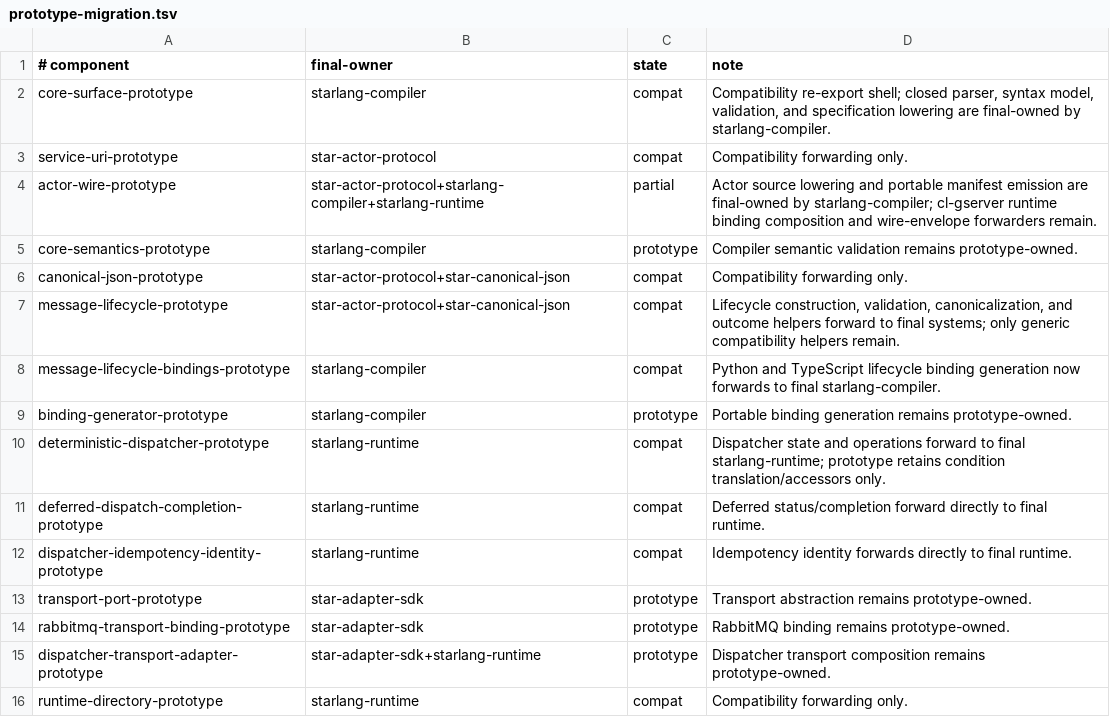
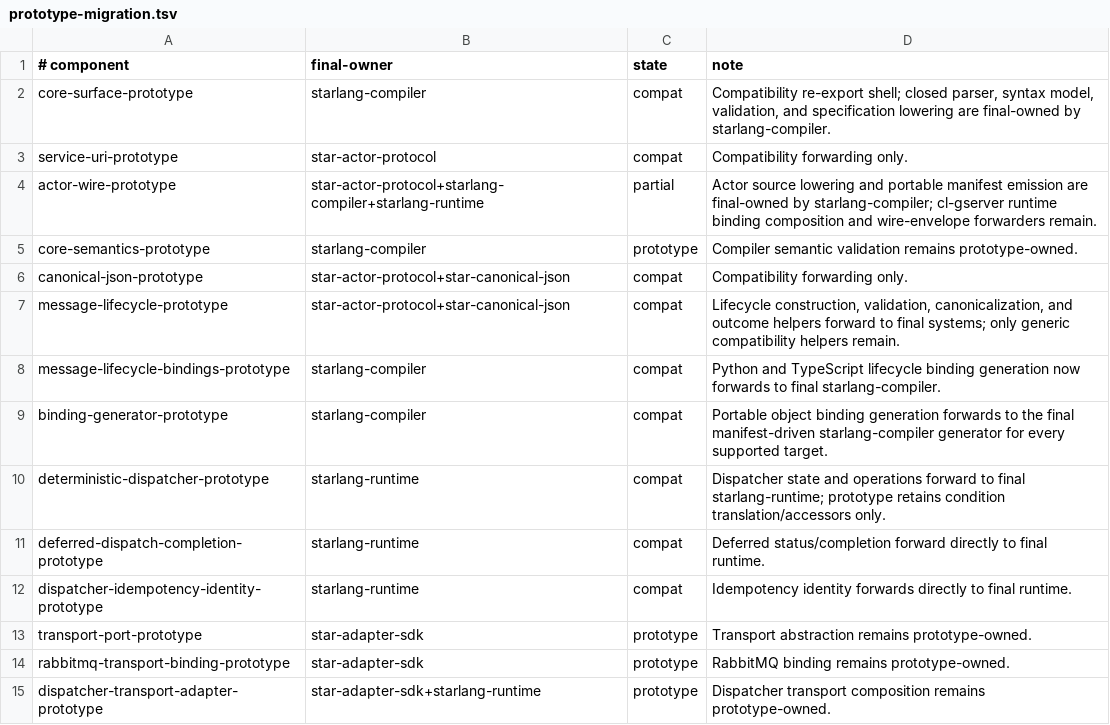
Before and after one commit to lost-rob0t/star-lang, a TSV file: ci/prototype-migration.tsv, drawn as a sheet; only a part is shown; the shorter side is filled out with more unchanged rows.

Commit message:
Finish StarLang spec, stub generation, and actor manifest hardening

```diff
--- a/ci/prototype-migration.tsv
+++ b/ci/prototype-migration.tsv
@@ -8,3 +8,3 @@ message-lifecycle-prototype	star-actor-protocol+star-canonical-json	compat	Lifec
 message-lifecycle-bindings-prototype	starlang-compiler	compat	Python and TypeScript lifecycle binding generation now forwards to final starlang-compiler.
-binding-generator-prototype	starlang-compiler	prototype	Portable binding generation remains prototype-owned.
+binding-generator-prototype	starlang-compiler	compat	Portable object binding generation forwards to the final manifest-driven starlang-compiler generator for every supported target.
 deterministic-dispatcher-prototype	starlang-runtime	compat	Dispatcher state and operations forward to final starlang-runtime; prototype retains condition translation/accessors only.
```
Also changed, not shown: 18 other files.
